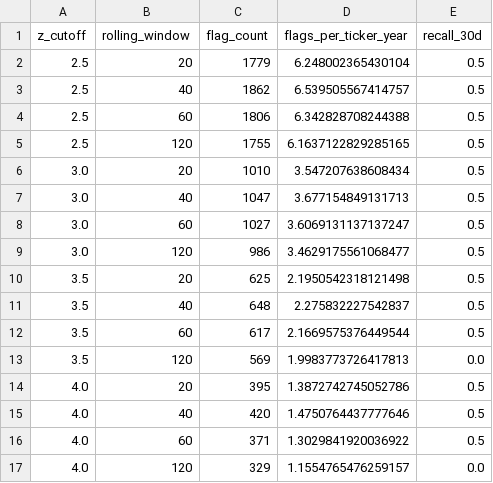
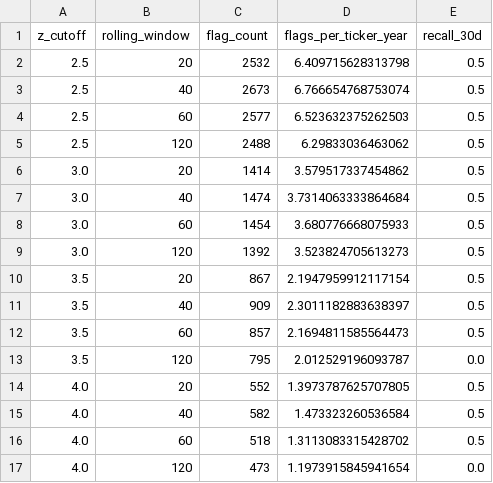
Before and after one commit to RayenSebei/bvmt-market-surveillance, a CSV file: outputs/evaluation/sensitivity.csv, drawn as a sheet.

```diff
--- a/outputs/evaluation/sensitivity.csv
+++ b/outputs/evaluation/sensitivity.csv
@@ -1,17 +1,17 @@
 z_cutoff,rolling_window,flag_count,flags_per_ticker_year,recall_30d
-2.5,20,1779,6.248002365430104,0.5
-2.5,40,1862,6.539505567414757,0.5
-2.5,60,1806,6.342828708244388,0.5
-2.5,120,1755,6.1637122829285165,0.5
-3.0,20,1010,3.547207638608434,0.5
-3.0,40,1047,3.677154849131713,0.5
-3.0,60,1027,3.6069131137137247,0.5
-3.0,120,986,3.4629175561068477,0.5
-3.5,20,625,2.1950542318121498,0.5
-3.5,40,648,2.275832227542837,0.5
-3.5,60,617,2.1669575376449544,0.5
-3.5,120,569,1.9983773726417813,0.0
-4.0,20,395,1.3872742745052786,0.5
-4.0,40,420,1.4750764437777646,0.5
-4.0,60,371,1.3029841920036922,0.5
-4.0,120,329,1.1554765476259157,0.0
+2.5,20,2532,6.409715628313798,0.5
+2.5,40,2673,6.766654768753074,0.5
+2.5,60,2577,6.523632375262503,0.5
+2.5,120,2488,6.29833036463062,0.5
+3.0,20,1414,3.579517337454862,0.5
+3.0,40,1474,3.7314063333864684,0.5
+3.0,60,1454,3.680776668075933,0.5
+3.0,120,1392,3.523824705613273,0.5
+3.5,20,867,2.1947959912117154,0.5
+3.5,40,909,2.3011182883638397,0.5
+3.5,60,857,2.1694811585564473,0.5
+3.5,120,795,2.012529196093787,0.0
+4.0,20,552,1.3973787625707805,0.5
+4.0,40,582,1.473323260536584,0.5
+4.0,60,518,1.3113083315428702,0.5
+4.0,120,473,1.1973915845941654,0.0
```
Also changed, not shown: bvmt_data/watchlist_ai_assessed.csv, bvmt_data/watchlist_refined.csv, 49 other files.
